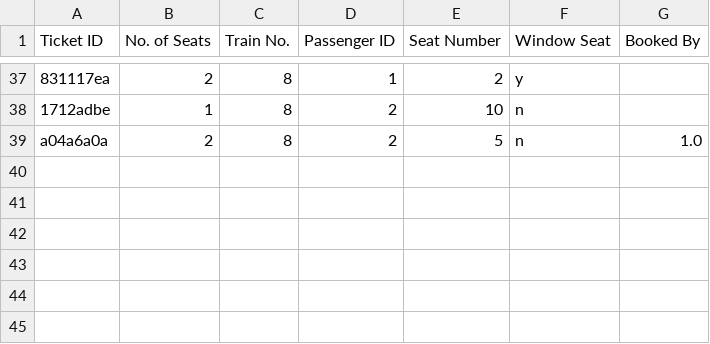
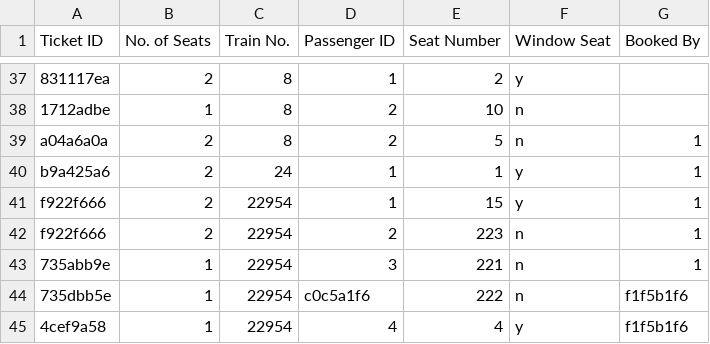
Before and after one commit to VaibhavTailor29/Railway-Management-System, a CSV file: Databases/book-ticket.csv, drawn as a sheet; only a part is shown, gaps mark what is left out; the diff names each change by its address in the sheet, - before the commit and + after, or states it on an @@ line.

```diff
--- a/Databases/book-ticket.csv
+++ b/Databases/book-ticket.csv
-G39 (Booked By): 1.0
+G39 (Booked By): 1
+row 40: b9a425a6 | 2 | 24 | 1 | 1 | y | 1
+row 41: f922f666 | 2 | 22954 | 1 | 15 | y | 1
+row 42: f922f666 | 2 | 22954 | 2 | 223 | n | 1
+row 43: 735abb9e | 1 | 22954 | 3 | 221 | n | 1
+row 44: 735dbb5e | 1 | 22954 | c0c5a1f6 | 222 | n | f1f5b1f6
+row 45: 4cef9a58 | 1 | 22954 | 4 | 4 | y | f1f5b1f6
```
Also changed, not shown: Databases/Train blueprints/22954.csv, Databases/passenger.csv, 12 other files.
